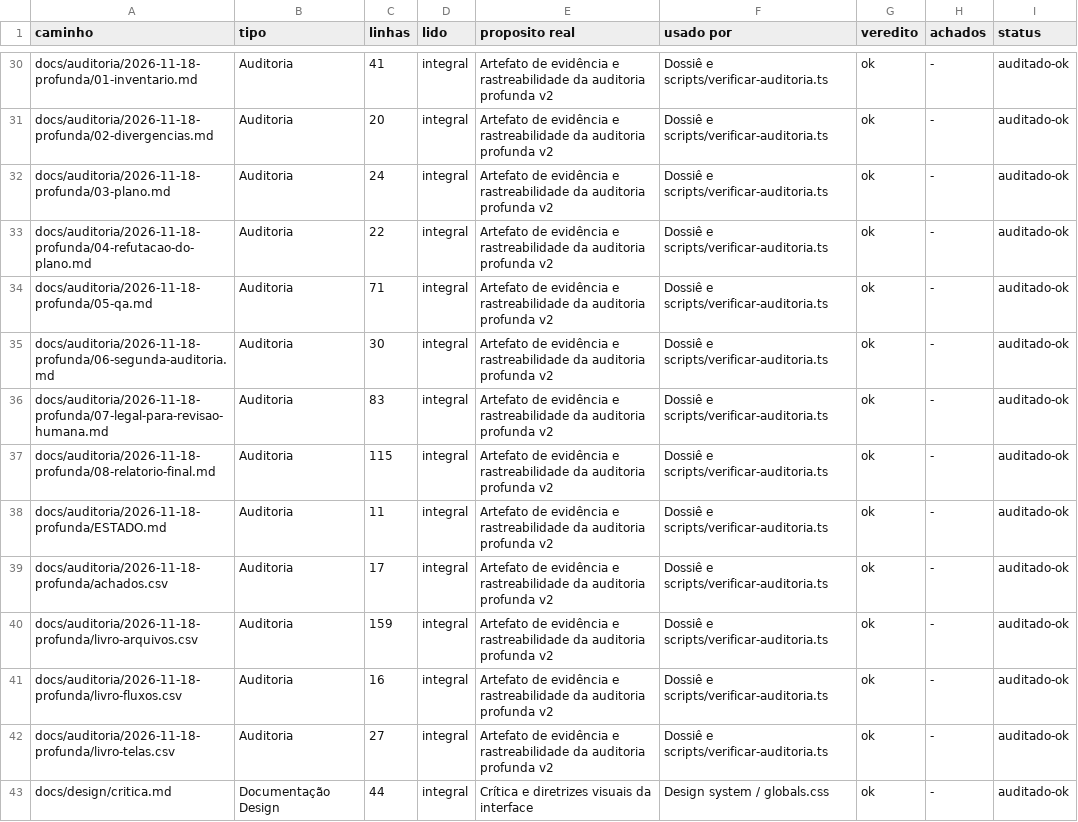
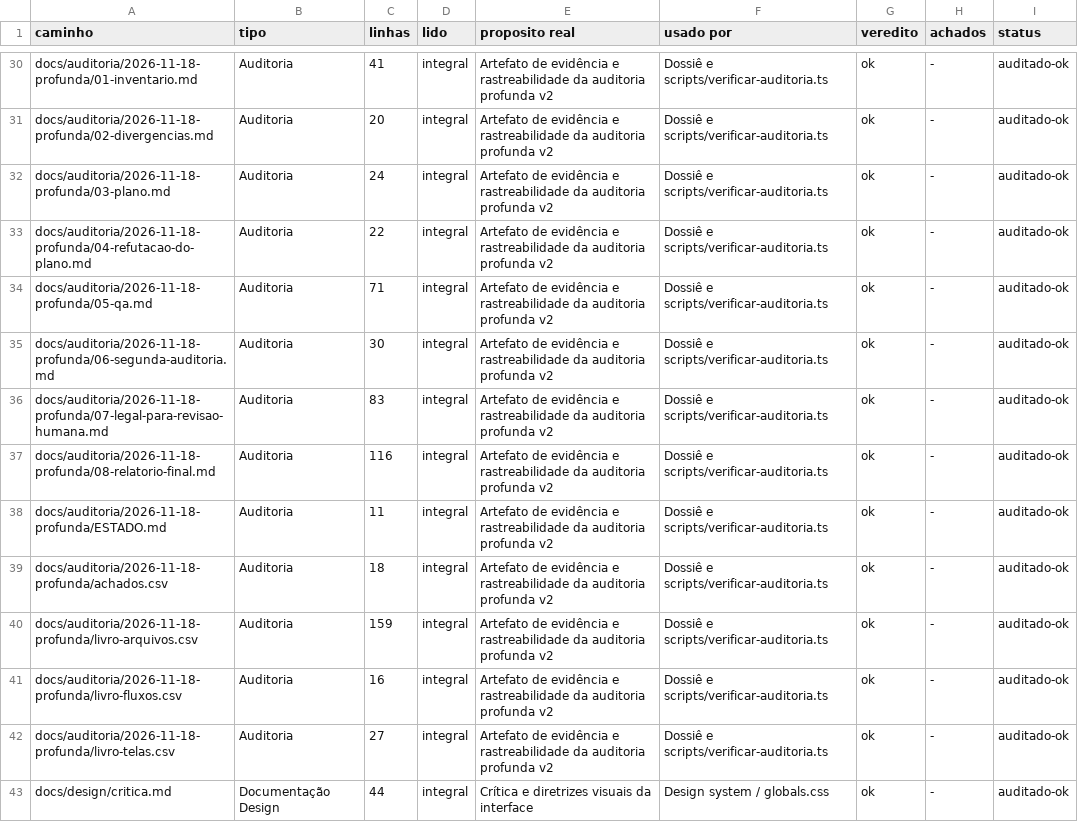
Before and after one commit to vhonorato02/acompanhe-seu-vereador, a CSV file: docs/auditoria/2026-11-18-profunda/livro-arquivos.csv, drawn as a sheet; only a part is shown, gaps mark what is left out; the diff covers the shown part only.

```diff
--- a/docs/auditoria/2026-11-18-profunda/livro-arquivos.csv
+++ b/docs/auditoria/2026-11-18-profunda/livro-arquivos.csv
@@ -36,5 +36,5 @@ docs/auditoria/2026-11-18-profunda/06-segunda-auditoria.md,Auditoria,30,integral
 docs/auditoria/2026-11-18-profunda/07-legal-para-revisao-humana.md,Auditoria,83,integral,Artefato de evidência e rastreabilidade da auditoria profunda v2,Dossiê e scripts/verificar-auditoria.ts,ok,-,auditado-ok
-docs/auditoria/2026-11-18-profunda/08-relatorio-final.md,Auditoria,115,integral,Artefato de evidência e rastreabilidade da auditoria profunda v2,Dossiê e scripts/verificar-auditoria.ts,ok,-,auditado-ok
+docs/auditoria/2026-11-18-profunda/08-relatorio-final.md,Auditoria,116,integral,Artefato de evidência e rastreabilidade da auditoria profunda v2,Dossiê e scripts/verificar-auditoria.ts,ok,-,auditado-ok
 docs/auditoria/2026-11-18-profunda/ESTADO.md,Auditoria,11,integral,Artefato de evidência e rastreabilidade da auditoria profunda v2,Dossiê e scripts/verificar-auditoria.ts,ok,-,auditado-ok
-docs/auditoria/2026-11-18-profunda/achados.csv,Auditoria,17,integral,Artefato de evidência e rastreabilidade da auditoria profunda v2,Dossiê e scripts/verificar-auditoria.ts,ok,-,auditado-ok
+docs/auditoria/2026-11-18-profunda/achados.csv,Auditoria,18,integral,Artefato de evidência e rastreabilidade da auditoria profunda v2,Dossiê e scripts/verificar-auditoria.ts,ok,-,auditado-ok
 docs/auditoria/2026-11-18-profunda/livro-arquivos.csv,Auditoria,159,integral,Artefato de evidência e rastreabilidade da auditoria profunda v2,Dossiê e scripts/verificar-auditoria.ts,ok,-,auditado-ok
```
Also changed, not shown: 78 edited cells elsewhere in this file, docs/auditoria/2026-11-18-profunda/achados.csv, 5 other files.
